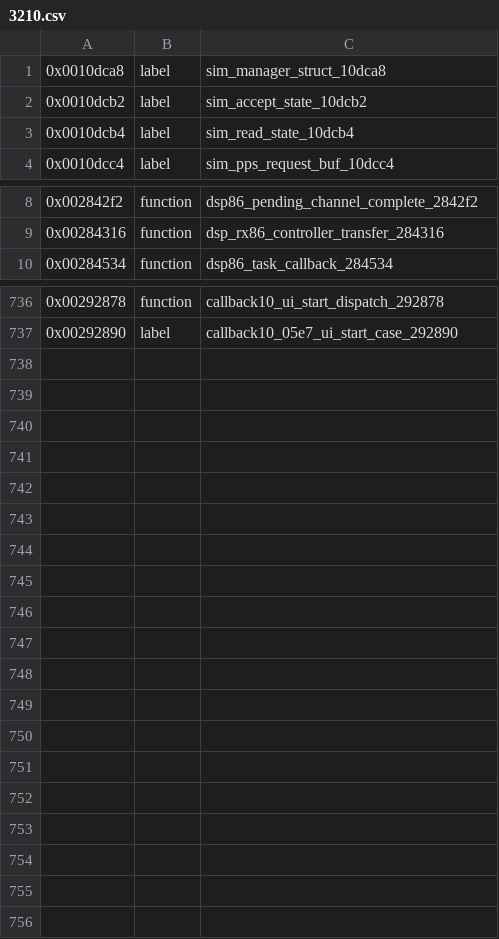
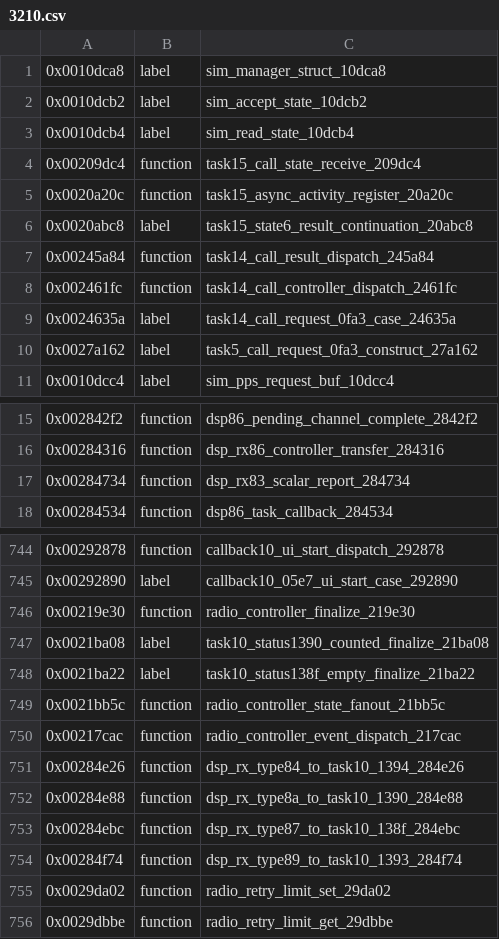
Before and after one commit to bitplane/nokia-dct3-re, a CSV file: ghidra/symbols/3210.csv, drawn as a sheet; only a part is shown, gaps mark what is left out; the diff names each change by its address in the sheet, - before the commit and + after, or states it on an @@ line.

```diff
--- a/ghidra/symbols/3210.csv
+++ b/ghidra/symbols/3210.csv
+row 4: 0x00209dc4 | function | task15_call_state_receive_209dc4
+row 5: 0x0020a20c | function | task15_async_activity_register_20a20c
+row 6: 0x0020abc8 | label | task15_state6_result_continuation_20abc8
+row 7: 0x00245a84 | function | task14_call_result_dispatch_245a84
+row 8: 0x002461fc | function | task14_call_controller_dispatch_2461fc
+row 9: 0x0024635a | label | task14_call_request_0fa3_case_24635a
+row 10: 0x0027a162 | label | task5_call_request_0fa3_construct_27a162
+row 17: 0x00284734 | function | dsp_rx83_scalar_report_284734
+row 746: 0x00219e30 | function | radio_controller_finalize_219e30
+row 747: 0x0021ba08 | label | task10_status1390_counted_finalize_21ba08
+row 748: 0x0021ba22 | label | task10_status138f_empty_finalize_21ba22
+row 749: 0x0021bb5c | function | radio_controller_state_fanout_21bb5c
+row 750: 0x00217cac | function | radio_controller_event_dispatch_217cac
+row 751: 0x00284e26 | function | dsp_rx_type84_to_task10_1394_284e26
+row 752: 0x00284e88 | function | dsp_rx_type8a_to_task10_1390_284e88
+row 753: 0x00284ebc | function | dsp_rx_type87_to_task10_138f_284ebc
+row 754: 0x00284f74 | function | dsp_rx_type89_to_task10_1393_284f74
+row 755: 0x0029da02 | function | radio_retry_limit_set_29da02
+row 756: 0x0029dbbe | function | radio_retry_limit_get_29dbbe
```
Also changed, not shown: 10 other files.
